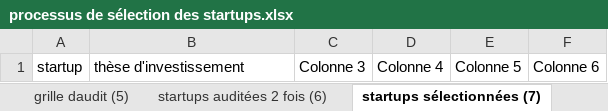
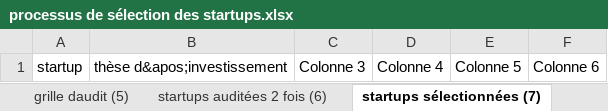
Before and after one commit to BaptisteFaisy/Tracking-startup, an Excel workbook: processus de sélection des startups.xlsx, sheet startups sélectionnées (7), drawn as a sheet; values as stored, in another font and other column widths than the file's, no borders; the diff names each change by its address in the sheet, - before the commit and + after, or states it on an @@ line.

```diff
--- a/processus de sélection des startups.xlsx (sheet startups sélectionnées (7))
+++ b/processus de sélection des startups.xlsx (sheet startups sélectionnées (7))
-B1: thèse d'investissement
+B1: thèse d&apos;investissement
```
Also changed, not shown: sheet Incubateurs France, sheet grille daudit (5), sheet Village by CA.
